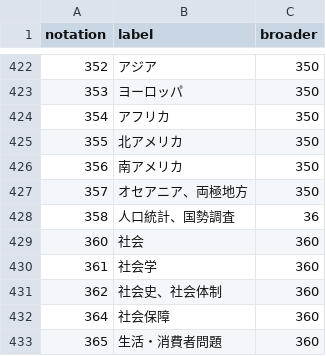
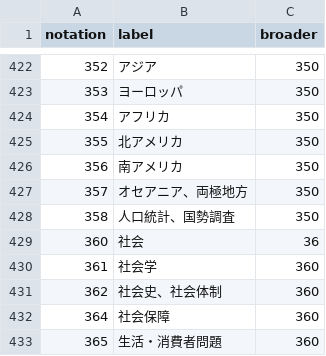
Before and after one commit to i2k/ndc10, a CSV file: ndc10-lod.csv, drawn as a sheet; only a part is shown, gaps mark what is left out; the diff names each change by its address in the sheet, - before the commit and + after, or states it on an @@ line.

```diff
--- a/ndc10-lod.csv
+++ b/ndc10-lod.csv
-C428 (broader): 36
+C428 (broader): 350
-C429 (broader): 360
+C429 (broader): 36
```
Also changed, not shown: 1 other file.
